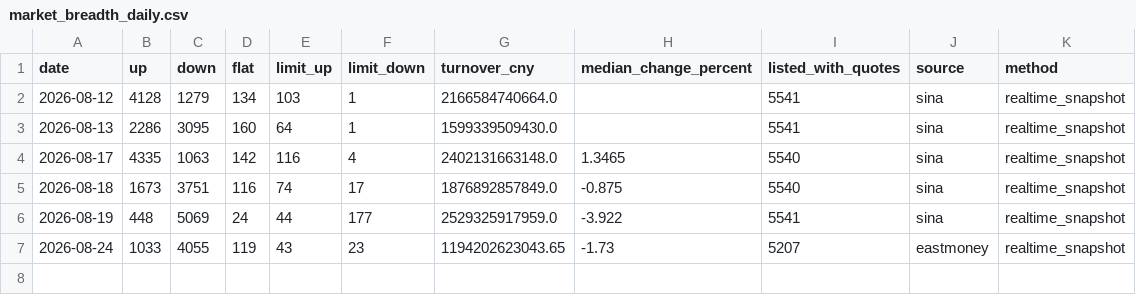
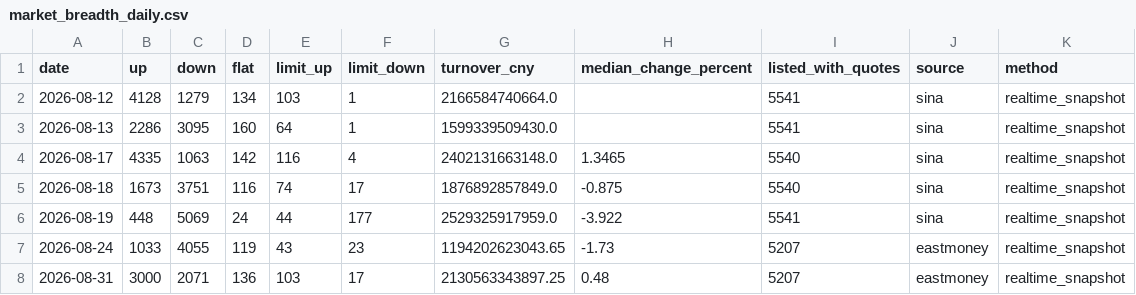
Before and after one commit to magennnb-png/a-share-market-snapshot, a CSV file: data/history/market_breadth_daily.csv, drawn as a sheet; the diff names each change by its address in the sheet, - before the commit and + after, or states it on an @@ line.

```diff
--- a/data/history/market_breadth_daily.csv
+++ b/data/history/market_breadth_daily.csv
+row 8: 2026-08-31 | 3000 | 2071 | 136 | 103 | 17 | 2130563343897.25 | 0.48 | 5207 | eastmoney | realtime_snapshot
```
Also changed, not shown: data/history/indices_daily.csv, data/history/rotation_daily.csv, 13 other files.
